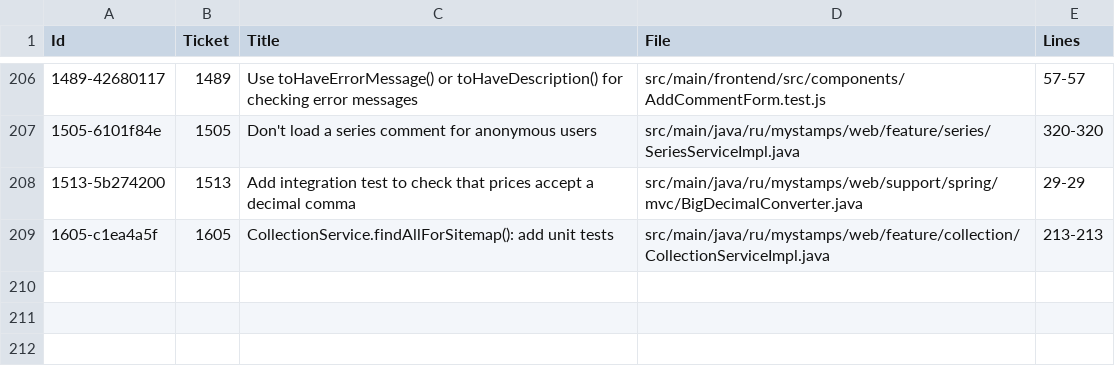
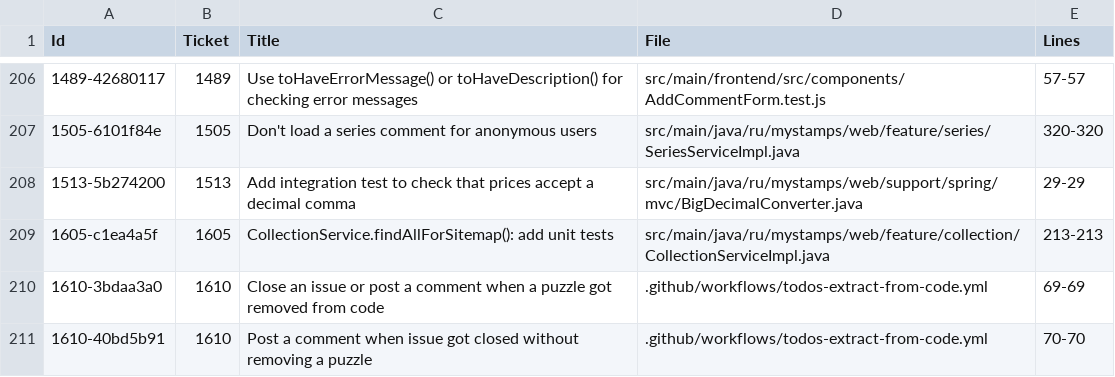
Before and after one commit to php-coder/mystamps, a TSV file: todos-in-code.tsv, drawn as a sheet; only a part is shown, gaps mark what is left out.

Commit message:
chore: processed af07a03 chore: add todo comments for reamaining cases

```diff
--- a/todos-in-code.tsv
+++ b/todos-in-code.tsv
@@ -209 +209,3 @@ Id	Ticket	"Title"	File	Lines
 1605-c1ea4a5f	1605	"CollectionService.findAllForSitemap(): add unit tests"	src/main/java/ru/mystamps/web/feature/collection/CollectionServiceImpl.java	213-213
+1610-3bdaa3a0	1610	"Close an issue or post a comment when a puzzle got removed from code"	.github/workflows/todos-extract-from-code.yml	69-69
+1610-40bd5b91	1610	"Post a comment when issue got closed without removing a puzzle"	.github/workflows/todos-extract-from-code.yml	70-70
```
Also changed, not shown: 1 other file.
